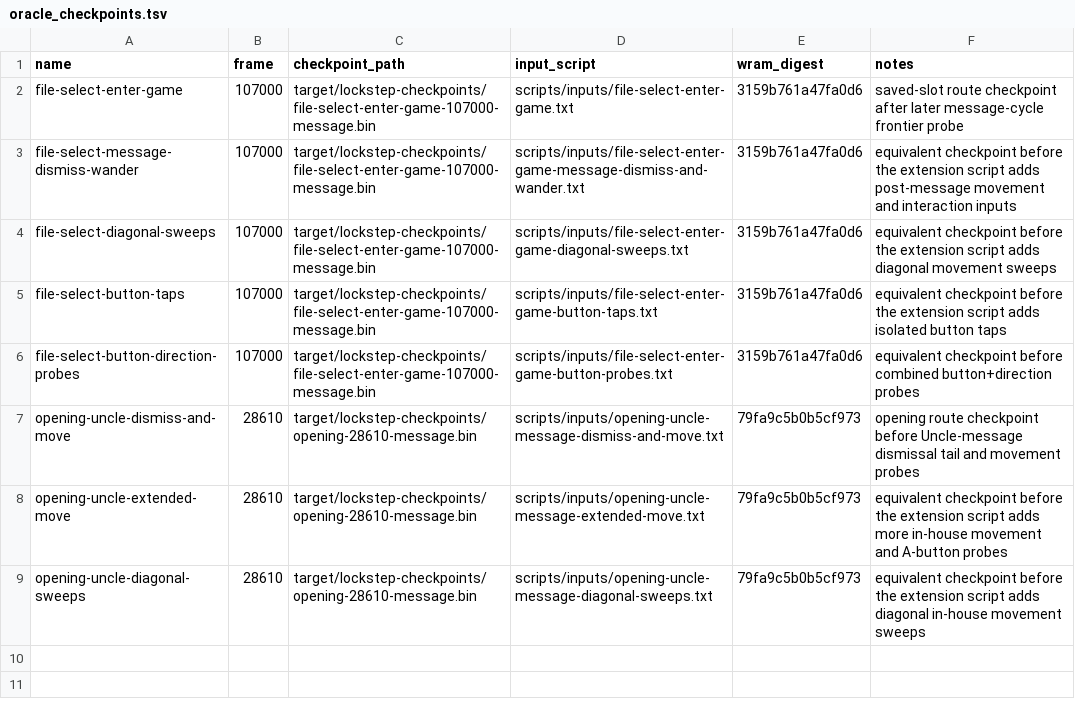
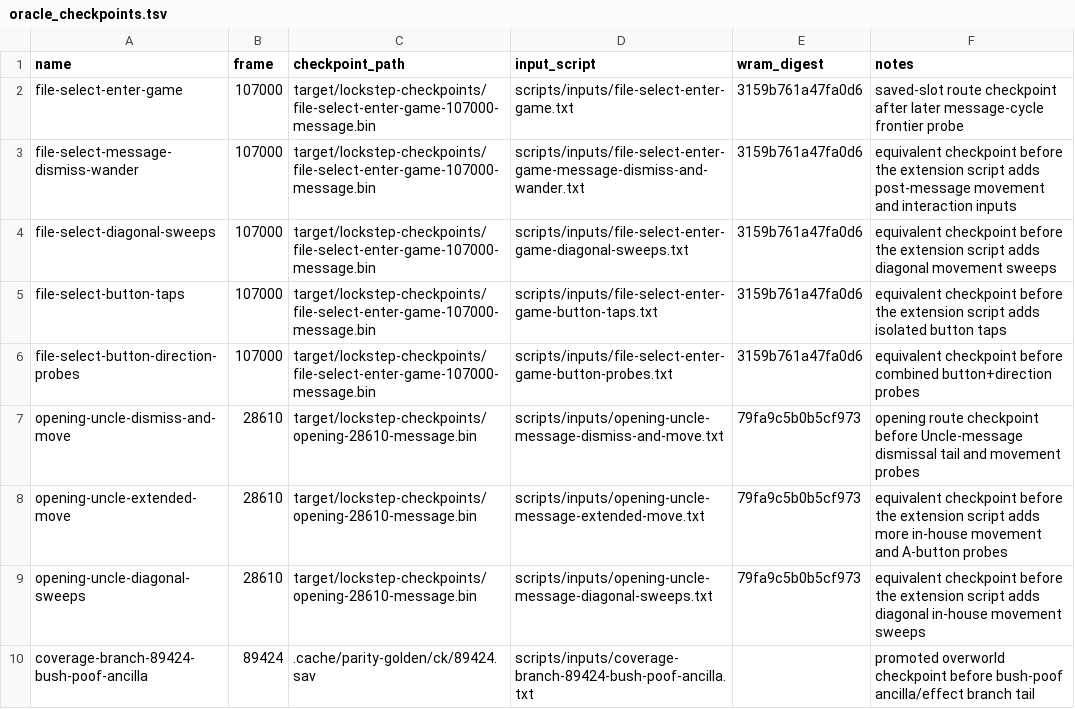
Before and after one commit to kenerwin88/zelda-rs, a TSV file: docs/porting/oracle_checkpoints.tsv, drawn as a sheet; the diff names each change by its address in the sheet, - before the commit and + after, or states it on an @@ line.

```diff
--- a/docs/porting/oracle_checkpoints.tsv
+++ b/docs/porting/oracle_checkpoints.tsv
+row 10: coverage-branch-89424-bush-poof-ancilla | 89424 | .cache/parity-golden/ck/89424.sav | scripts/inputs/coverage-branch-89424-bush-poof-ancilla.txt |  | promoted overworld checkpoint before bush-poof ancilla/effect branch tail
```
Also changed, not shown: docs/porting/oracle_windows.tsv, 3 other files.
